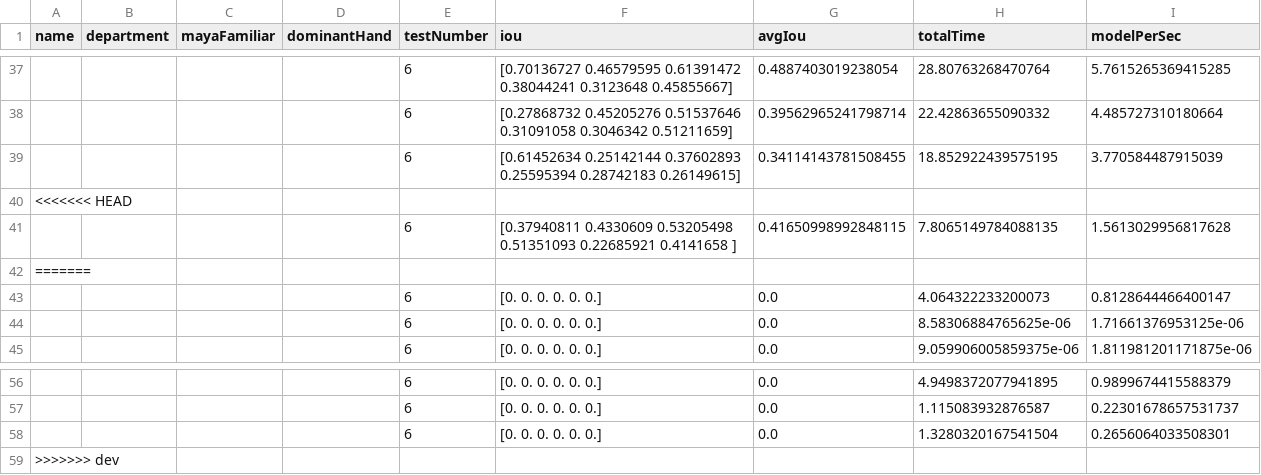
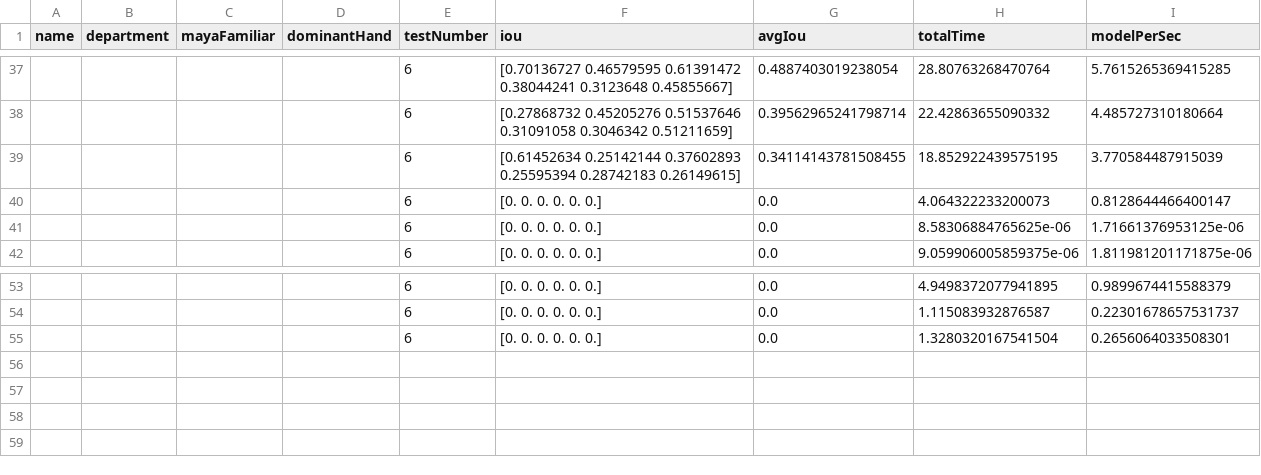
Before and after one commit to kong4580/6dofstylus, a CSV file: redesign/testLogStylus.csv, drawn as a sheet; only a part is shown, gaps mark what is left out; the diff names each change by its address in the sheet, - before the commit and + after, or states it on an @@ line.

```diff
--- a/redesign/testLogStylus.csv
+++ b/redesign/testLogStylus.csv
-row 40: <<<<<<< HEAD
-row 41:  |  |  |  | 6 | [0.37940811 0.4330609 0.53205498 0.51351093 0.22685921 0.4141658 ] | 0.41650998992848115 | 7.8065149784088135 | 1.5613029956817628
-row 42: =======
-row 59: >>>>>>> dev
```
Also changed, not shown: 1 other file.
